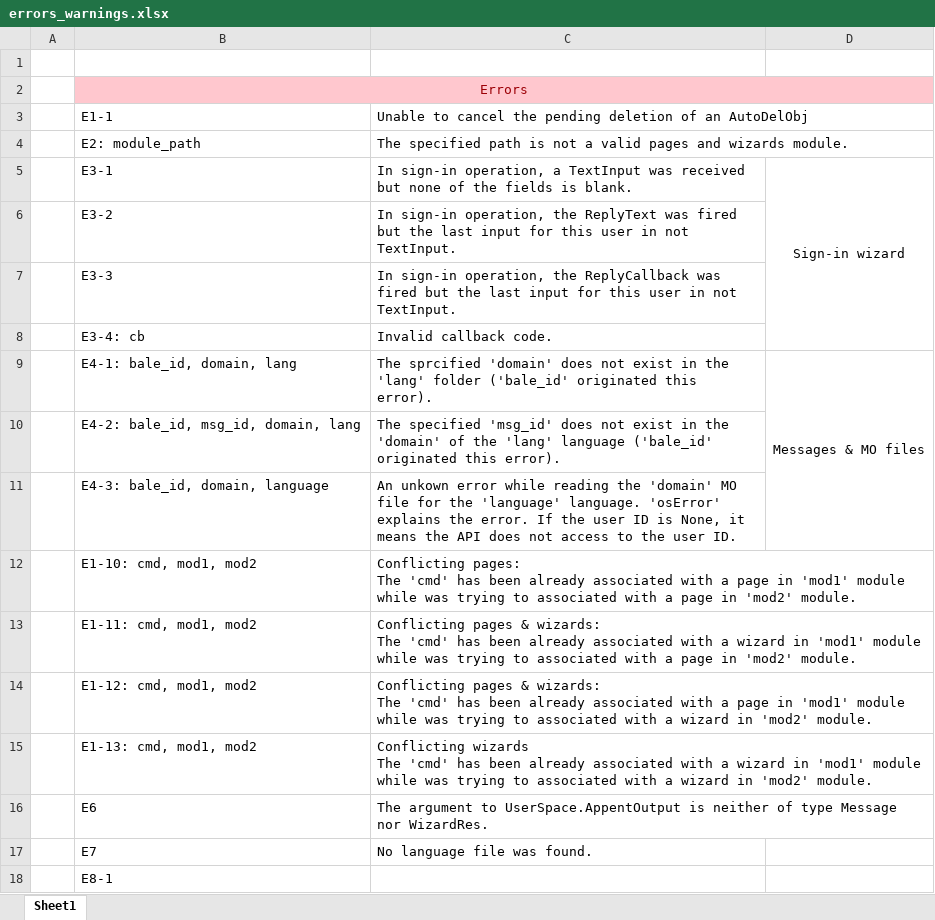
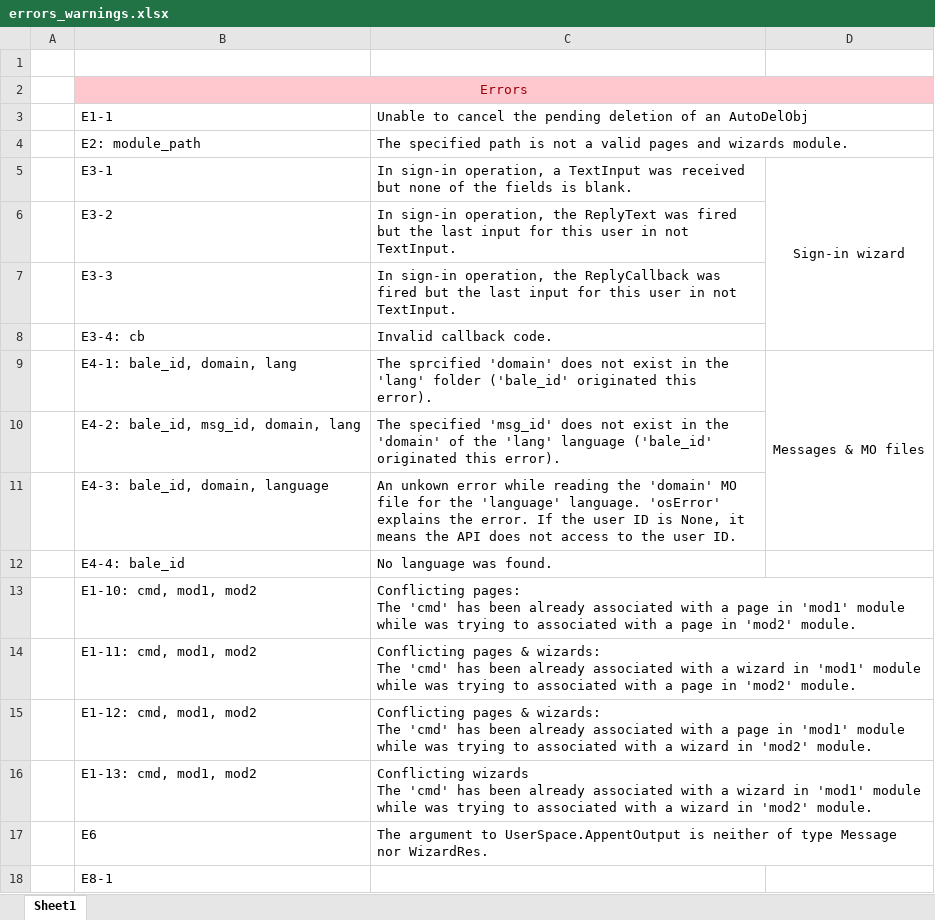
Before and after one commit to megacodist/happy-eng-bot, an Excel workbook: errors_warnings.xlsx, sheet Sheet1, drawn as a sheet; values as stored, in another font and other column widths than the file's, no borders; removed rows and columns are numbered as before the commit, all else as after; the diff names each change by its address in the sheet, - before the commit and + after, or states it on an @@ line.

```diff
--- a/errors_warnings.xlsx (sheet Sheet1)
+++ b/errors_warnings.xlsx (sheet Sheet1)
+row 12:  | E4-4: bale_id | No language was found.
-row 17:  | E7 | No language file was found.
```
Also changed, not shown: 4 other files.
